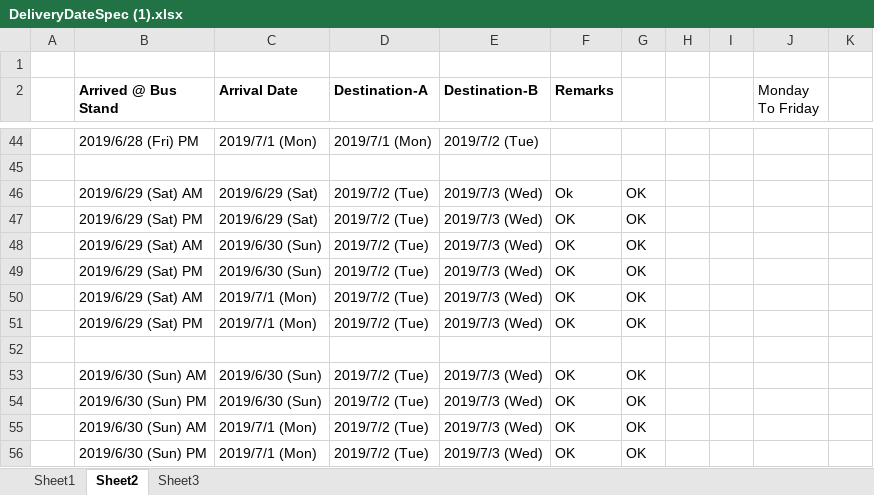
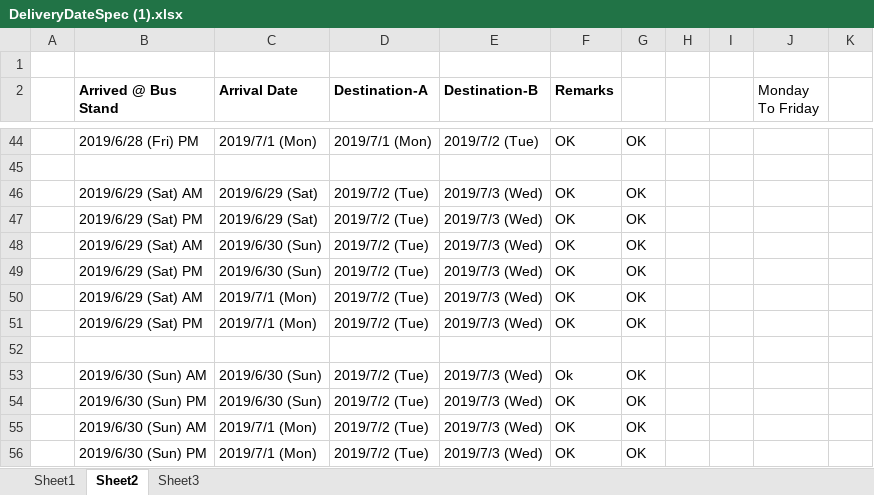
Before and after one commit to spbhat672/DD, an Excel workbook: DeliveryDateSpec (1).xlsx, sheet Sheet2, drawn as a sheet; only a part is shown, gaps mark what is left out; values as stored, in another font and other column widths than the file's, no borders; the diff covers the shown part only; the diff names each change by its address in the sheet, - before the commit and + after, or states it on an @@ line.

```diff
--- a/DeliveryDateSpec (1).xlsx (sheet Sheet2)
+++ b/DeliveryDateSpec (1).xlsx (sheet Sheet2)
-F44 (Remarks): (empty)
+F44 (Remarks): OK
-G44: (empty)
+G44: OK
-F46 (Remarks): Ok
+F46 (Remarks): OK
-F53 (Remarks): OK
+F53 (Remarks): Ok
```
Also changed, not shown: 39 edited cells elsewhere in this sheet, 5 other files.
